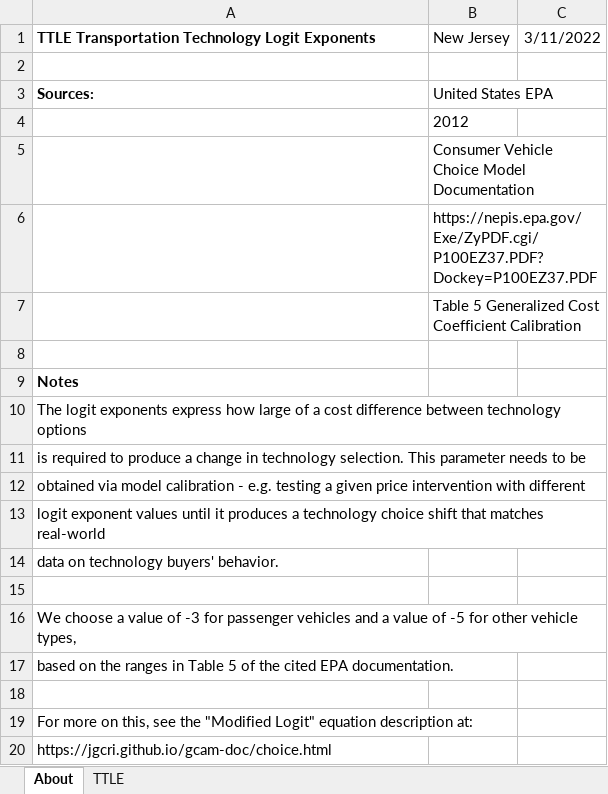
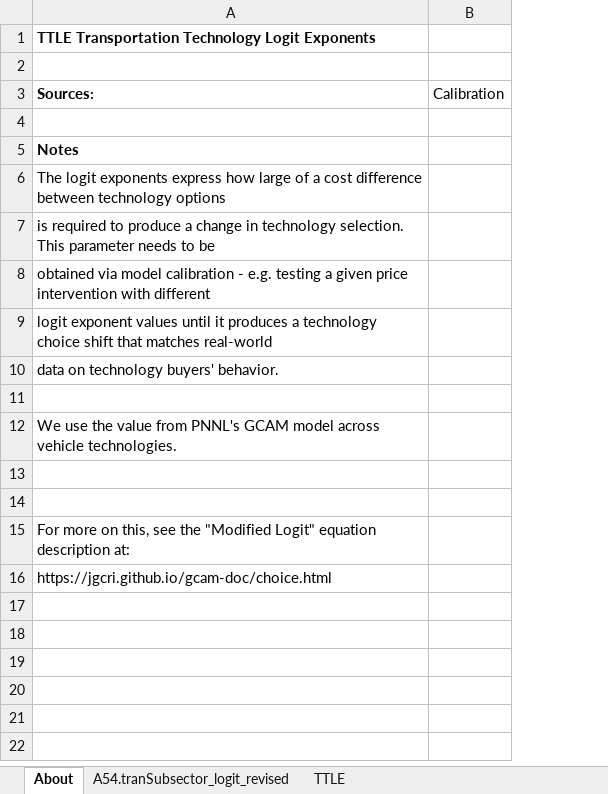
Before and after one commit to EnergyInnovation/eps-newjersey, an Excel workbook: InputData/trans/TTLE/Transportation Technology Logit Exponents.xlsx, sheet About, drawn as a sheet; values as stored, in another font and other column widths than the file's, no borders; removed rows and columns are numbered as before the commit, all else as after; the diff names each change by its address in the sheet, - before the commit and + after, or states it on an @@ line.

Commit message:
Update to working model version from eps-maryland; needs IRA / ACC II data

```diff
--- a/InputData/trans/TTLE/Transportation Technology Logit Exponents.xlsx (sheet About)
+++ b/InputData/trans/TTLE/Transportation Technology Logit Exponents.xlsx (sheet About)
+sheet tab: A54.tranSubsector_logit_revised
-column B (United States EPA), row 1: New Jersey
-column C, row 1: 3/11/2022
+column B (Calibration), empty
-row 4:  | 2012
-row 5:  | Consumer Vehicle Choice Model Documentation
-row 6:  | https://nepis.epa.gov/Exe/ZyPDF.cgi/P100EZ37.PDF?Dockey=P100EZ37.PDF
-row 7:  | Table 5 Generalized Cost Coefficient Calibration
-A12 (Sources:): We choose a value of -3 for passenger vehicles and a value of -5 for other vehicle types,
+A12 (Sources:): We use the value from PNNL's GCAM model across vehicle technologies.
-A13 (Sources:): based on the ranges in Table 5 of the cited EPA documentation.
+A13 (Sources:): (empty)
```
Also changed, not shown: sheet TTLE, InputData/trans/BESP/BAU EV Subsidy Perc.xlsx, 48 other files.
